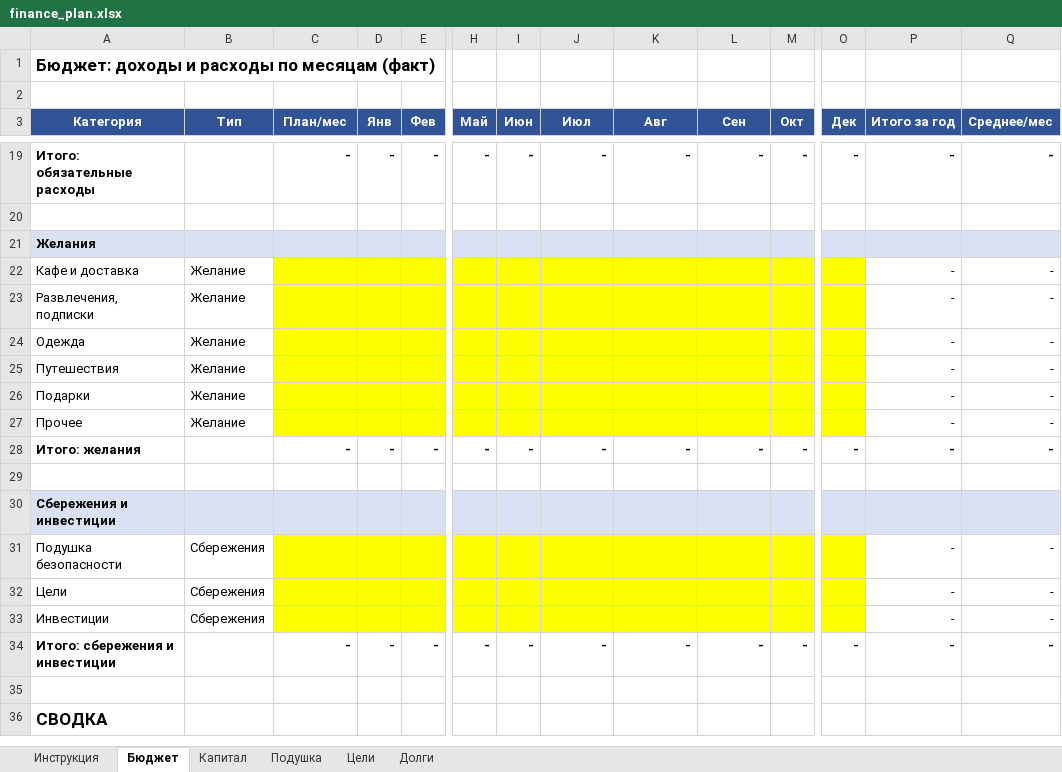
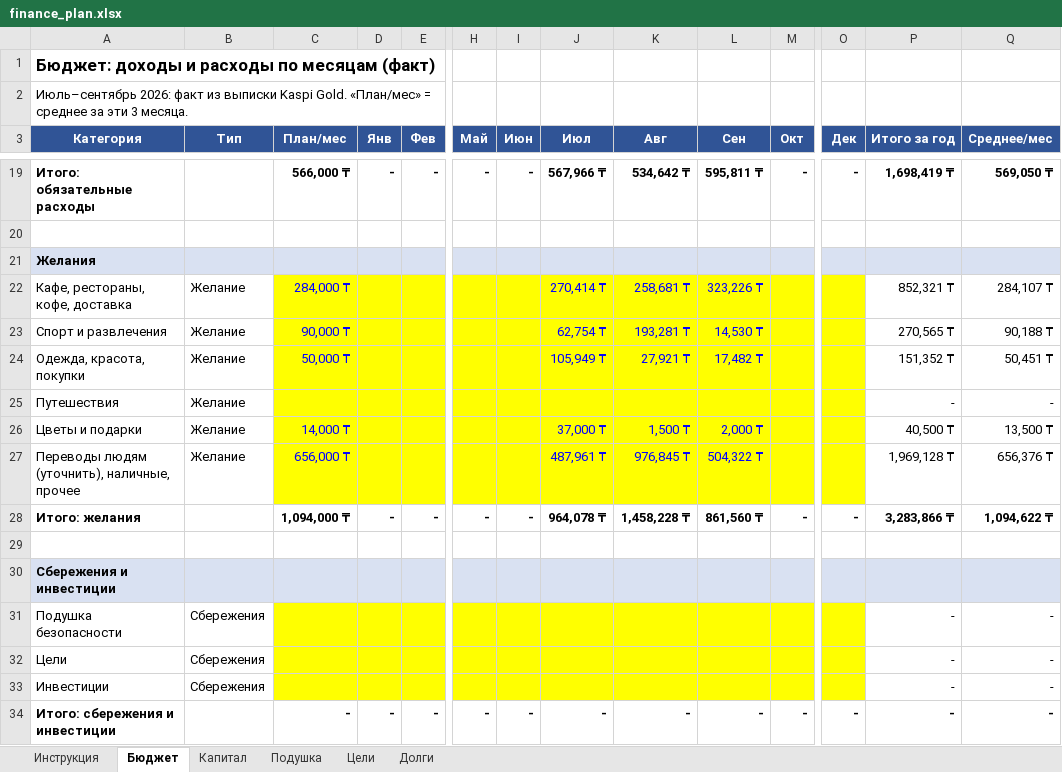
Before and after one commit to AlexandrTs7/1, an Excel workbook: finance/finance_plan.xlsx, sheet Бюджет, drawn as a sheet; only a part is shown, gaps mark what is left out; the shorter side is filled out with more unchanged rows; values as stored, in another font and other column widths than the file's, no borders; removed rows and columns are numbered as before the commit, all else as after; rows hold the shown columns only; the diff covers the shown part only; the diff names each change by its address in the sheet, - before the commit and + after, or states it on an @@ line.

```diff
--- a/finance/finance_plan.xlsx (sheet Бюджет)
+++ b/finance/finance_plan.xlsx (sheet Бюджет)
-A2 (Категория): (empty)
+A2 (Категория): Июль–сентябрь 2026: факт из выписки Kaspi Gold. «План/мес» = среднее за эти 3 месяца.
-C19 (План/мес): -
+C19 (План/мес): 566,000 ₸
-J19 (Июл): -
+J19 (Июл): 567,966 ₸
-K19 (Авг): -
+K19 (Авг): 534,642 ₸
-L19 (Сен): -
+L19 (Сен): 595,811 ₸
-P19 (Итого за год): -
+P19 (Итого за год): 1,698,419 ₸
-Q19 (Среднее/мес): -
+Q19 (Среднее/мес): 569,050 ₸
-row 22: Кафе и доставка | Желание |  |  |  |  |  |  |  |  |  |  | - | -
-row 23: Развлечения, подписки | Желание |  |  |  |  |  |  |  |  |  |  | - | -
-row 24: Одежда | Желание |  |  |  |  |  |  |  |  |  |  | - | -
+row 22: Кафе, рестораны, кофе, доставка | Желание | 284,000 ₸ |  |  |  |  | 270,414 ₸ | 258,681 ₸ | 323,226 ₸ |  |  | 852,321 ₸ | 284,107 ₸
+row 23: Спорт и развлечения | Желание | 90,000 ₸ |  |  |  |  | 62,754 ₸ | 193,281 ₸ | 14,530 ₸ |  |  | 270,565 ₸ | 90,188 ₸
+row 24: Одежда, красота, покупки | Желание | 50,000 ₸ |  |  |  |  | 105,949 ₸ | 27,921 ₸ | 17,482 ₸ |  |  | 151,352 ₸ | 50,451 ₸
-row 26: Подарки | Желание |  |  |  |  |  |  |  |  |  |  | - | -
-row 27: Прочее | Желание |  |  |  |  |  |  |  |  |  |  | - | -
+row 26: Цветы и подарки | Желание | 14,000 ₸ |  |  |  |  | 37,000 ₸ | 1,500 ₸ | 2,000 ₸ |  |  | 40,500 ₸ | 13,500 ₸
+row 27: Переводы людям (уточнить), наличные, прочее | Желание | 656,000 ₸ |  |  |  |  | 487,961 ₸ | 976,845 ₸ | 504,322 ₸ |  |  | 1,969,128 ₸ | 656,376 ₸
-C28 (План/мес): -
+C28 (План/мес): 1,094,000 ₸
-J28 (Июл): -
+J28 (Июл): 964,078 ₸
-K28 (Авг): -
+K28 (Авг): 1,458,228 ₸
-L28 (Сен): -
+L28 (Сен): 861,560 ₸
-P28 (Итого за год): -
+P28 (Итого за год): 3,283,866 ₸
-Q28 (Среднее/мес): -
+Q28 (Среднее/мес): 1,094,622 ₸
```
Also changed, not shown: 3 added rows, 3 removed rows and 39 edited cells elsewhere in this sheet, sheet Подушка.
